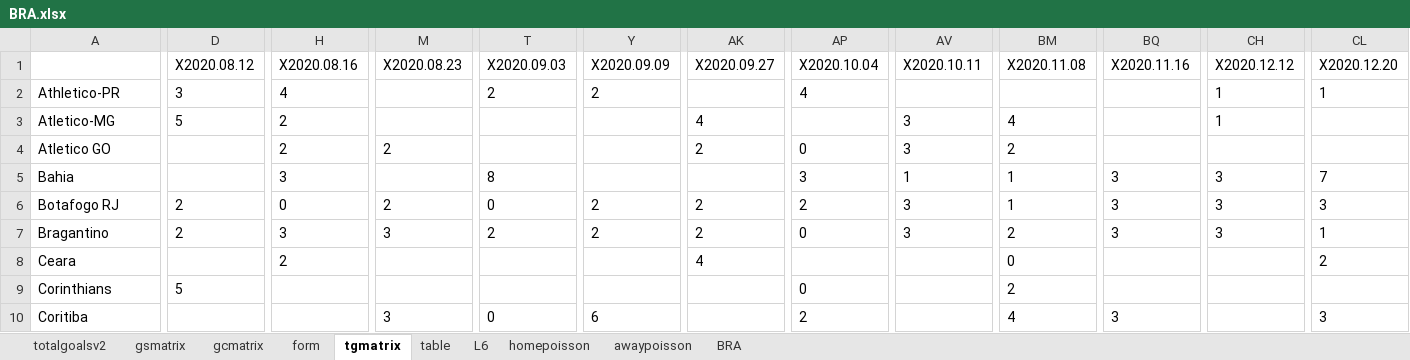
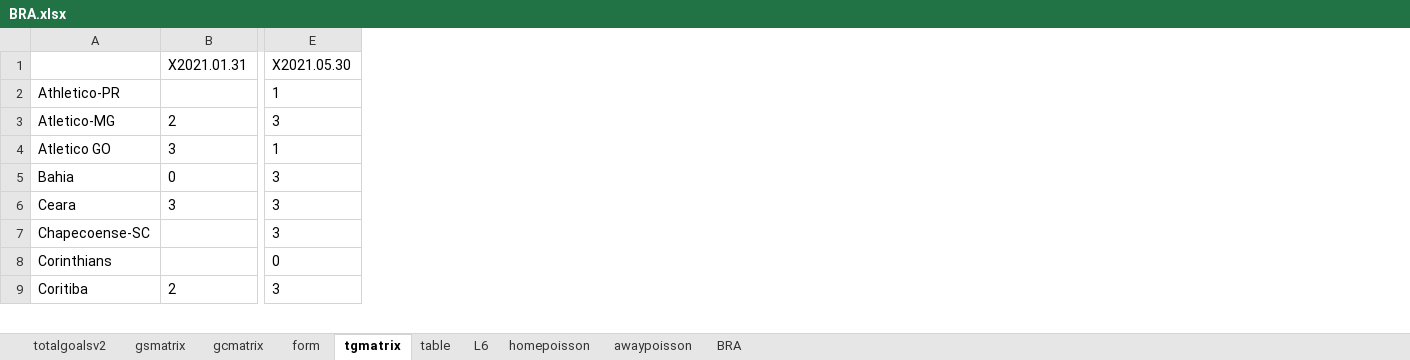
Before and after one commit to gitboyzorro5/Rsoccer, an Excel workbook: BRA.xlsx, sheet tgmatrix, drawn as a sheet; only a part is shown, gaps mark what is left out; values as stored, in another font and other column widths than the file's, no borders; removed rows and columns are numbered as before the commit, all else as after; rows hold the shown columns only; the diff covers the shown part only; the diff names each change by its address in the sheet, - before the commit and + after, or states it on an @@ line.

```diff
--- a/BRA.xlsx (sheet tgmatrix)
+++ b/BRA.xlsx (sheet tgmatrix)
-column D, rows 2-3: 3 | 5; row 9: 5
-column M, row 4: 2; row 10: 3
-column T, rows 2-5: 2 |  |  | 8; row 10: 0
-column Y, row 2: 2; row 10: 6
-column AK, rows 3-4: 4 | 2; row 8: 4
-column AP, rows 2-5: 4 |  | 0 | 3; rows 9-10: 0 | 2
-column AV, rows 3-5: 3 | 3 | 1
-column BM, rows 3-5: 4 | 2 | 1; rows 8-10: 0 | 2 | 4
-column BQ, row 5: 3; row 10: 3
-column CL, rows 2-5: 1 |  |  | 7; rows 8-10: 2 |  | 3
-row 1:  | X2020.08.12 | X2020.08.16 | X2020.08.23 | X2020.09.03 | X2020.09.09 | X2020.09.27 | X2020.10.04 | X2020.10.11 | X2020.11.08 | X2020.11.16 | X2020.12.12 | X2020.12.20
+row 1:  | X2021.01.31 | X2021.05.30
-B2: 4
+B2: (empty)
-E3: 1
+E3: 3
-B4: 2
+B4: 3
-E4: (empty)
+E4: 1
-B5: 3
+B5: 0
-row 6: Botafogo RJ | 2 | 0 | 2 | 0 | 2 | 2 | 2 | 3 | 1 | 3 | 3 | 3
-row 7: Bragantino | 2 | 3 | 3 | 2 | 2 | 2 | 0 | 3 | 2 | 3 | 3 | 1
-B6: 2
+B6: 3
-E6: (empty)
+E6: 3
+row 7: Chapecoense-SC |  | 3
-E8: (empty)
+E8: 0
-B9: (empty)
+B9: 2
-E9: (empty)
+E9: 3
```
Also changed, not shown: 1 added row, 5 removed rows, 112 removed columns and 18 edited cells elsewhere in this sheet, sheet BRA, sheet gcmatrix, sheet gsmatrix, sheet form, sheet totalgoalsv2, sheet table, 3 more sheets, 10 other files.
